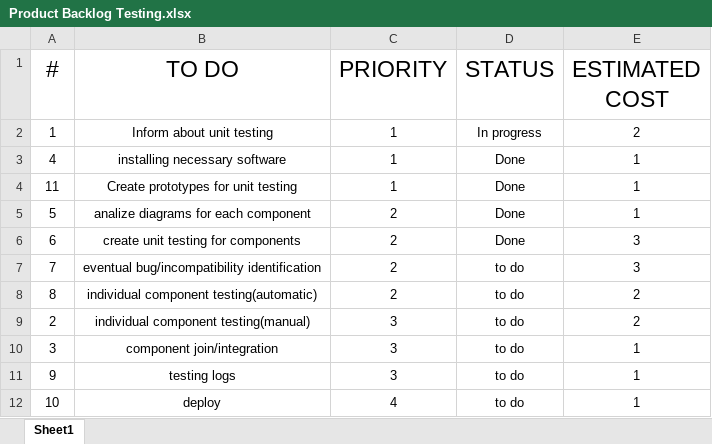
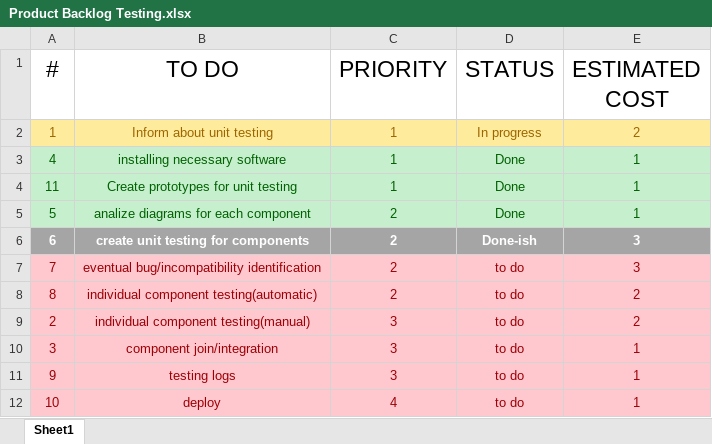
Before and after one commit to Alexandru2909/Software-Engineering-E2, an Excel workbook: Product Backlog Testing.xlsx, sheet Sheet1, drawn as a sheet; values as stored, in another font and other column widths than the file's, no borders; table styles not drawn; the diff names each change by its address in the sheet, - before the commit and + after, or states it on an @@ line.

Commit message:
updated product backlog

```diff
--- a/Product Backlog Testing.xlsx (sheet Sheet1)
+++ b/Product Backlog Testing.xlsx (sheet Sheet1)
@@ A2:E2 fill: none → #FFEB9C, text colour: black → #9C6500 @@
@@ A3:E5 fill: none → #C6EFCE, text colour: black → #006100 @@
@@ A6:E6 fill: none → #A5A5A5, bold: off → on, text colour: black → #FFFFFF @@
-D6 (STATUS): Done
+D6 (STATUS): Done-ish
@@ A7:E12 fill: none → #FFC7CE, text colour: black → #9C0006 @@
```
Also changed, not shown: 1 other file.
